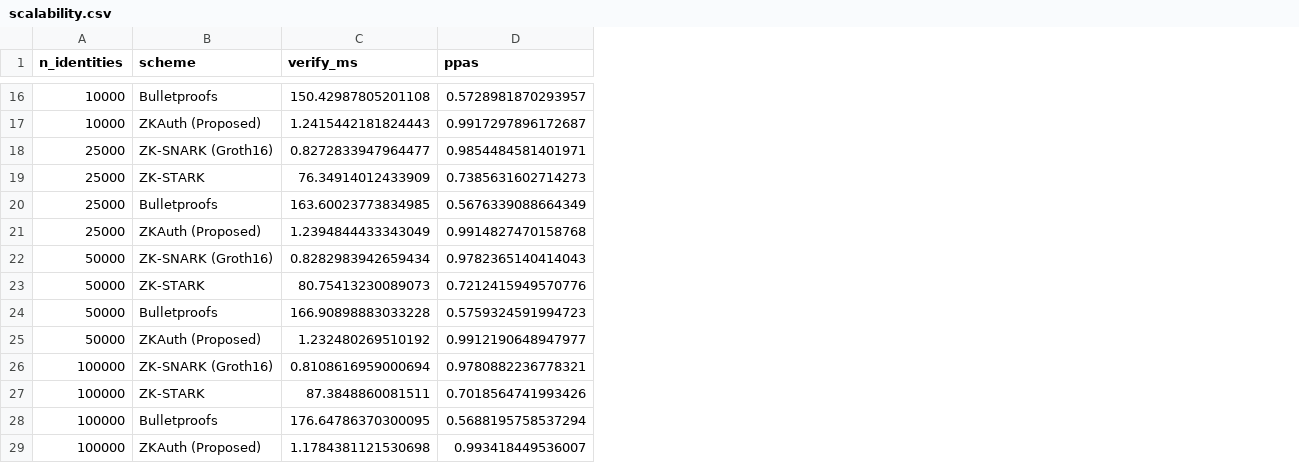
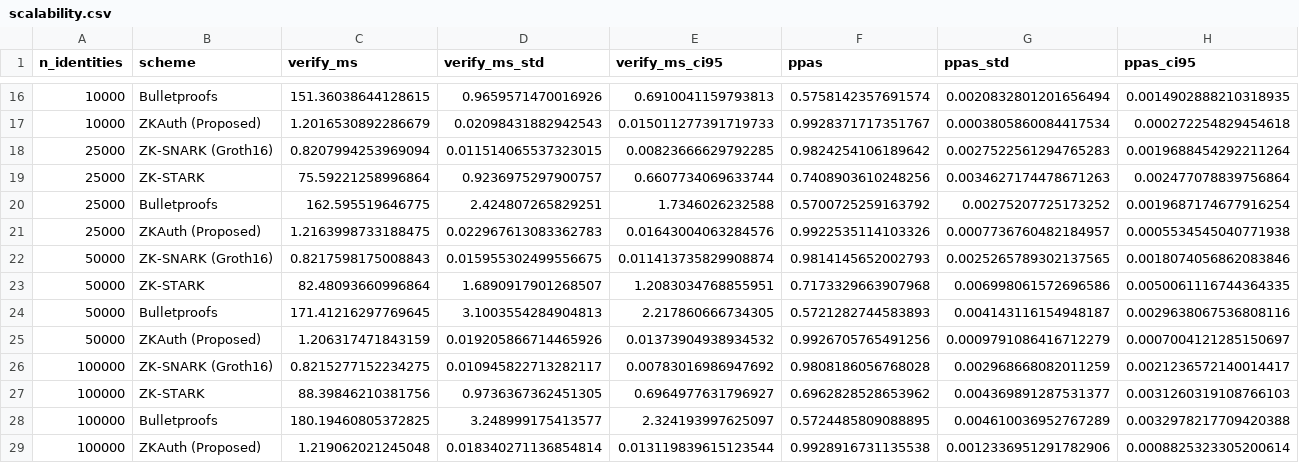
Before and after one commit to ufxa/zkauth, a CSV file: data/results/scalability.csv, drawn as a sheet; only a part is shown, gaps mark what is left out; addresses are those after the commit; the diff covers the shown part only; the diff names each change by its address in the sheet, - before the commit and + after, or states it on an @@ line.

```diff
--- a/data/results/scalability.csv
+++ b/data/results/scalability.csv
+column D (verify_ms_std), rows 16-29: 0.9659571470016926 | 0.02098431882942543 | 0.011514065537323015 | 0.9236975297900757 | 2.424807265829251 | 0.022967613083362783 | 0.015955302499556675 | 1.6890917901268507 | 3.1003554284904813 | 0.019205866714465926 | 0.010945822713282117 | 0.9736367362451305 | 3.248999175413577 | 0.018340271136854814
+column E (verify_ms_ci95), rows 16-29: 0.6910041159793813 | 0.015011277391719733 | 0.00823666629792285 | 0.6607734069633744 | 1.7346026232588 | 0.01643004063284576 | 0.011413735829908874 | 1.2083034768855951 | 2.217860666734305 | 0.01373904938934532 | 0.00783016986947692 | 0.6964977631796927 | 2.324193997625097 | 0.013119839615123544
+column G (ppas_std), rows 16-29: 0.0020832801201656494 | 0.0003805860084417534 | 0.0027522561294765283 | 0.0034627174478671263 | 0.00275207725173252 | 0.0007736760482184957 | 0.0025265789302137565 | 0.006998061572696586 | 0.004143116154948187 | 0.0009791086416712279 | 0.002968668082011259 | 0.004369891287531377 | 0.004610036952767289 | 0.0012336951291782906
+column H (ppas_ci95), rows 16-29: 0.0014902888210318935 | 0.000272254829454618 | 0.0019688454292211264 | 0.002477078839756864 | 0.0019687174677916254 | 0.0005534545040771938 | 0.0018074056862083846 | 0.0050061116744364335 | 0.0029638067536808116 | 0.0007004121285150697 | 0.0021236572140014417 | 0.0031260319108766103 | 0.0032978217709420388 | 0.0008825323305200614
-C16 (verify_ms): 150.42987805201108
+C16 (verify_ms): 151.36038644128615
-F16 (ppas): 0.5728981870293957
+F16 (ppas): 0.5758142357691574
-C17 (verify_ms): 1.2415442181824443
+C17 (verify_ms): 1.2016530892286679
-F17 (ppas): 0.9917297896172687
+F17 (ppas): 0.9928371717351767
-C18 (verify_ms): 0.8272833947964477
+C18 (verify_ms): 0.8207994253969094
-F18 (ppas): 0.9854484581401971
+F18 (ppas): 0.9824254106189642
-C19 (verify_ms): 76.34914012433909
+C19 (verify_ms): 75.59221258996864
-F19 (ppas): 0.7385631602714273
+F19 (ppas): 0.7408903610248256
-C20 (verify_ms): 163.60023773834985
+C20 (verify_ms): 162.595519646775
-F20 (ppas): 0.5676339088664349
+F20 (ppas): 0.5700725259163792
-C21 (verify_ms): 1.2394844433343049
+C21 (verify_ms): 1.2163998733188475
-F21 (ppas): 0.9914827470158768
+F21 (ppas): 0.9922535114103326
-C22 (verify_ms): 0.8282983942659434
+C22 (verify_ms): 0.8217598175008843
-F22 (ppas): 0.9782365140414043
+F22 (ppas): 0.9814145652002793
-C23 (verify_ms): 80.75413230089073
+C23 (verify_ms): 82.48093660996864
-F23 (ppas): 0.7212415949570776
+F23 (ppas): 0.7173329663907968
-C24 (verify_ms): 166.90898883033228
+C24 (verify_ms): 171.41216297769645
-F24 (ppas): 0.5759324591994723
+F24 (ppas): 0.5721282744583893
-C25 (verify_ms): 1.232480269510192
+C25 (verify_ms): 1.206317471843159
-F25 (ppas): 0.9912190648947977
+F25 (ppas): 0.9926705765491256
-C26 (verify_ms): 0.8108616959000694
+C26 (verify_ms): 0.8215277152234275
-F26 (ppas): 0.9780882236778321
+F26 (ppas): 0.9808186056768028
-C27 (verify_ms): 87.3848860081511
+C27 (verify_ms): 88.39846210381756
-F27 (ppas): 0.7018564741993426
+F27 (ppas): 0.6962828528653962
-C28 (verify_ms): 176.64786370300095
+C28 (verify_ms): 180.19460805372825
-F28 (ppas): 0.5688195758537294
+F28 (ppas): 0.5724485809088895
-C29 (verify_ms): 1.1784381121530698
+C29 (verify_ms): 1.219062021245048
-F29 (ppas): 0.993418449536007
+F29 (ppas): 0.9928916731135538
```
Also changed, not shown: 28 edited cells elsewhere in this file, data/results/attack_resistance.csv, 17 other files.
